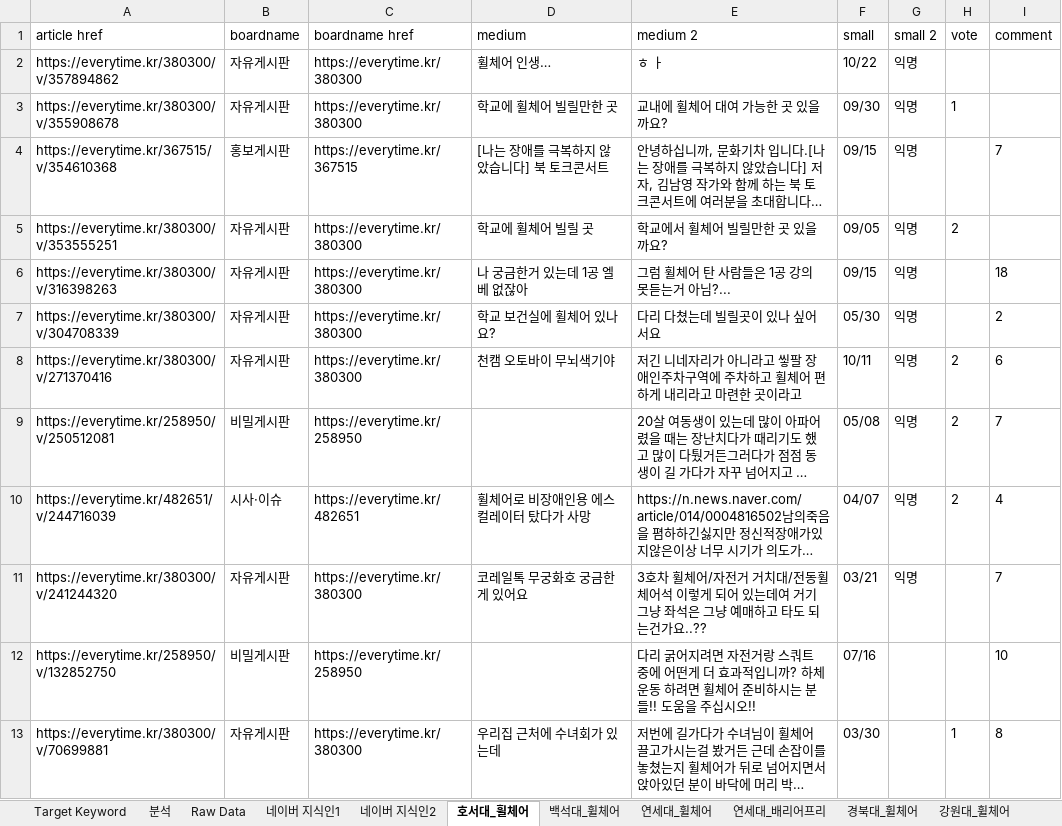
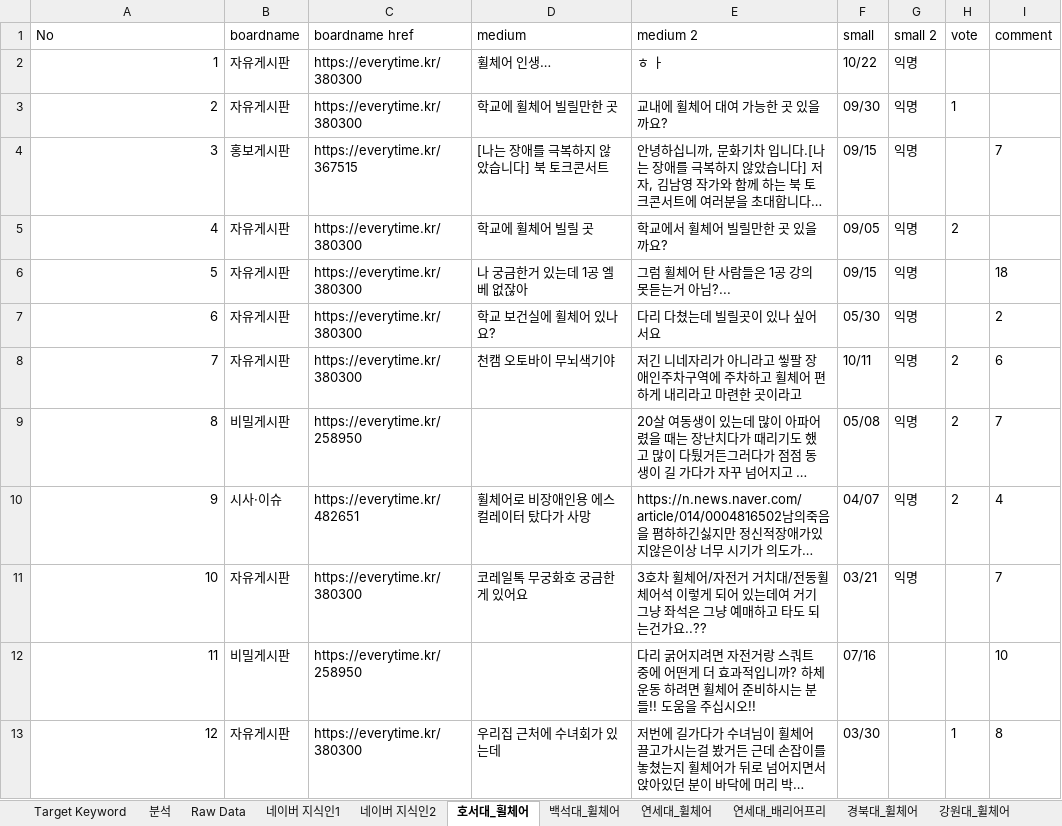
Before and after one commit to DalDa-MapDa/MapDa_Keyword_Analysis, an Excel workbook: data/keyword_raw.xlsx, sheet 호서대_휠체어, drawn as a sheet; long unchanged cells end in …; values as stored, in another font and other column widths than the file's, no borders; table styles not drawn; the diff names each change by its address in the sheet, - before the commit and + after, or states it on an @@ line.

```diff
--- a/data/keyword_raw.xlsx (sheet 호서대_휠체어)
+++ b/data/keyword_raw.xlsx (sheet 호서대_휠체어)
-A1: article href
+A1: No
-A2 (No): https://everytime.kr/380300/v/357894862
+A2 (No): 1
-A3 (No): https://everytime.kr/380300/v/355908678
+A3 (No): 2
-A4 (No): https://everytime.kr/367515/v/354610368
+A4 (No): 3
-A5 (No): https://everytime.kr/380300/v/353555251
+A5 (No): 4
-A6 (No): https://everytime.kr/380300/v/316398263
+A6 (No): 5
-A7 (No): https://everytime.kr/380300/v/304708339
+A7 (No): 6
-A8 (No): https://everytime.kr/380300/v/271370416
+A8 (No): 7
-A9 (No): https://everytime.kr/258950/v/250512081
+A9 (No): 8
-A10 (No): https://everytime.kr/482651/v/244716039
+A10 (No): 9
-A11 (No): https://everytime.kr/380300/v/241244320
+A11 (No): 10
-A12 (No): https://everytime.kr/258950/v/132852750
+A12 (No): 11
-A13 (No): https://everytime.kr/380300/v/70699881
+A13 (No): 12
```
Also changed, not shown: 3 other files.
